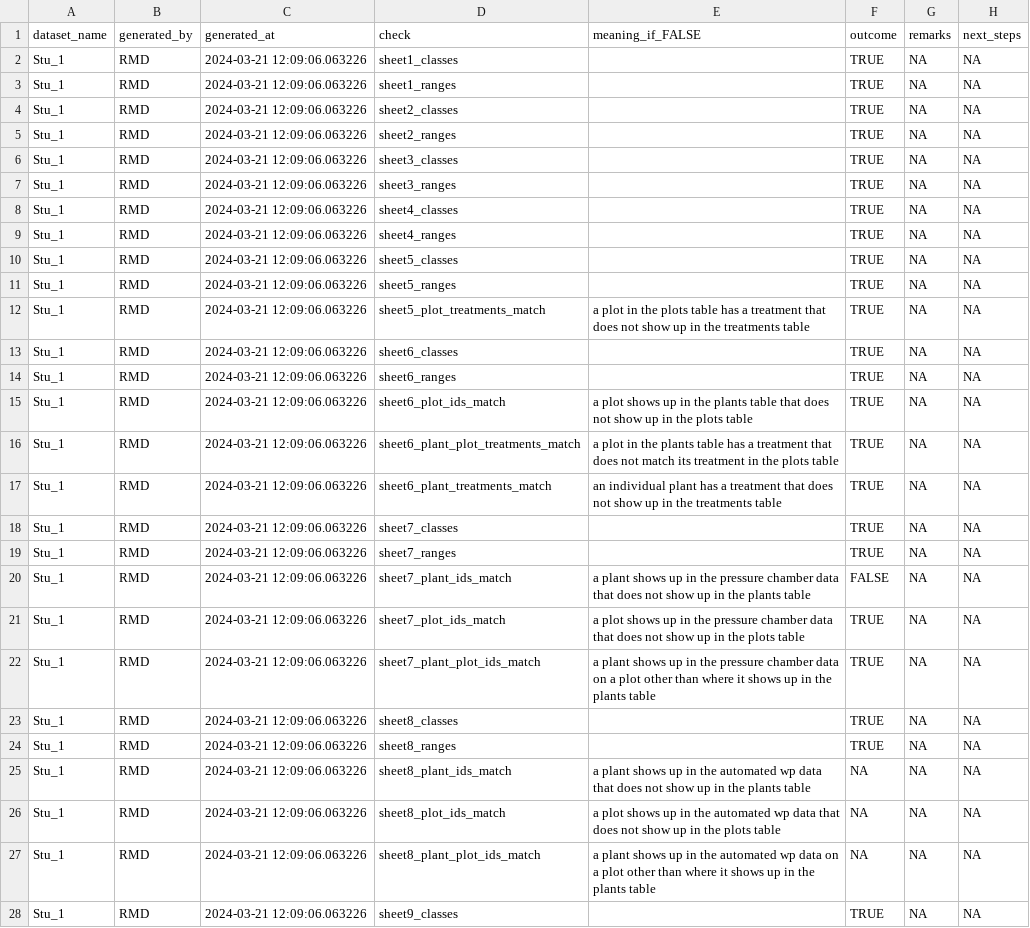
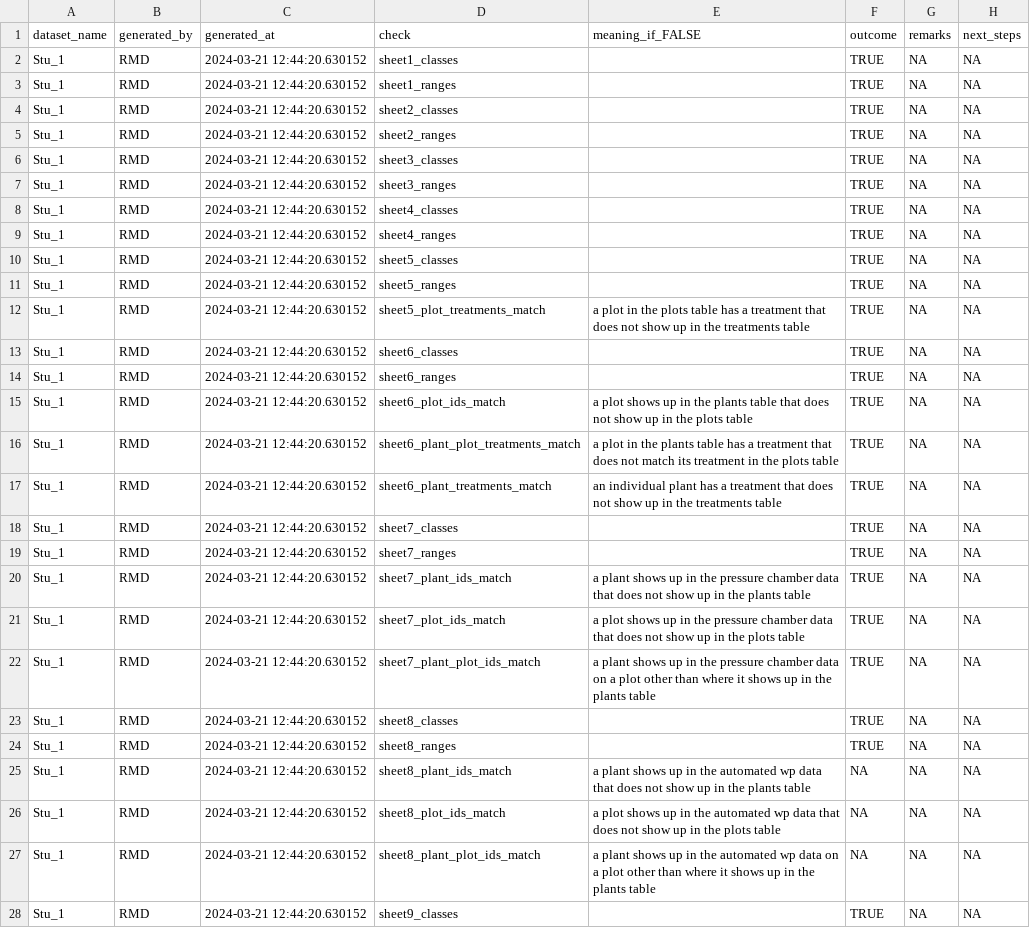
Before and after one commit to PSInetRCN/data-qa, a CSV file: checks/reports/Stu_1_results.csv, drawn as a sheet; only a part is shown; the diff covers the shown part only; the diff names each change by its address in the sheet, - before the commit and + after, or states it on an @@ line.

Commit message:
Switch to a set of scripts that get sourced. This means a lot of scripts, but it means the script that gets EDITED for each dataset really only contains code unique to each dataset.

```diff
--- a/checks/reports/Stu_1_results.csv
+++ b/checks/reports/Stu_1_results.csv
-C2:C28 (generated_at): 2024-03-21 12:09:06.063226
+C2:C28 (generated_at): 2024-03-21 12:44:20.630152
-F20 (outcome): FALSE
+F20 (outcome): TRUE
```
Also changed, not shown: 9 edited cells elsewhere in this file, dataset_tracking.csv, 15 other files.
